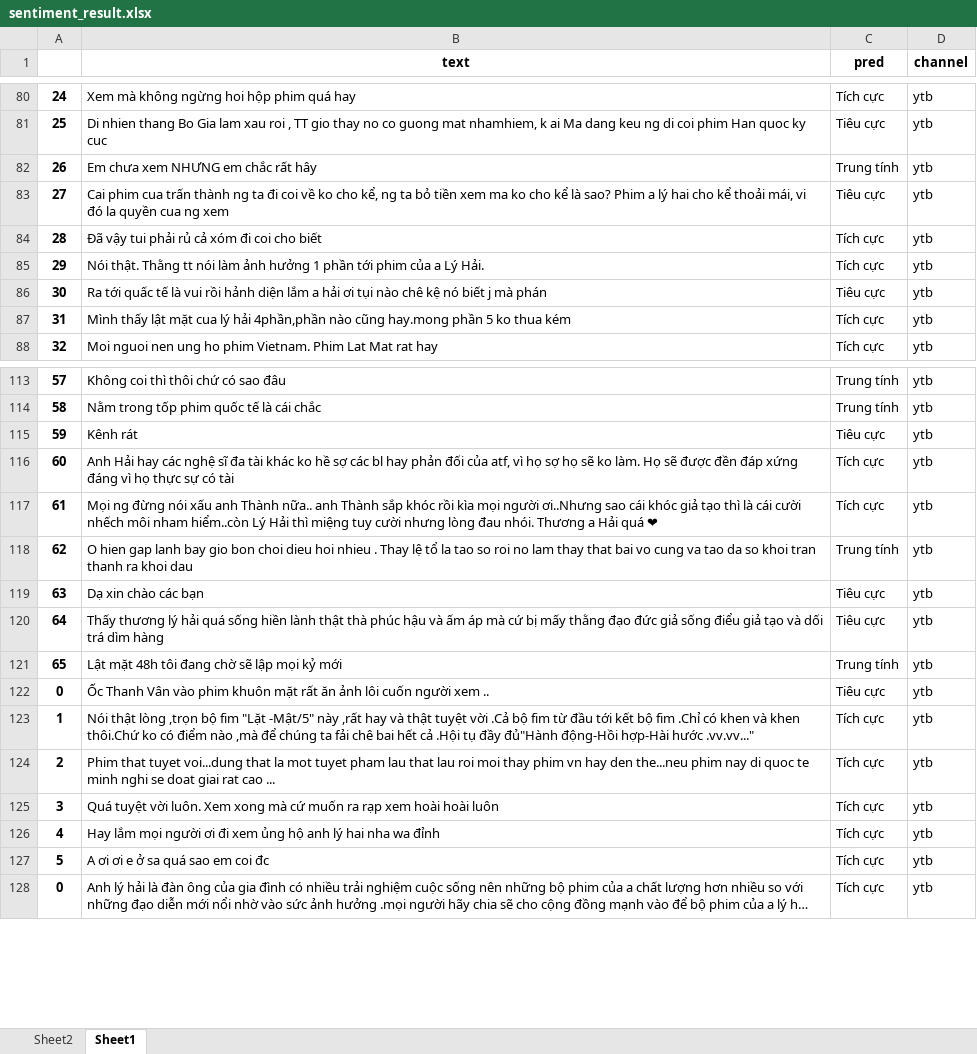
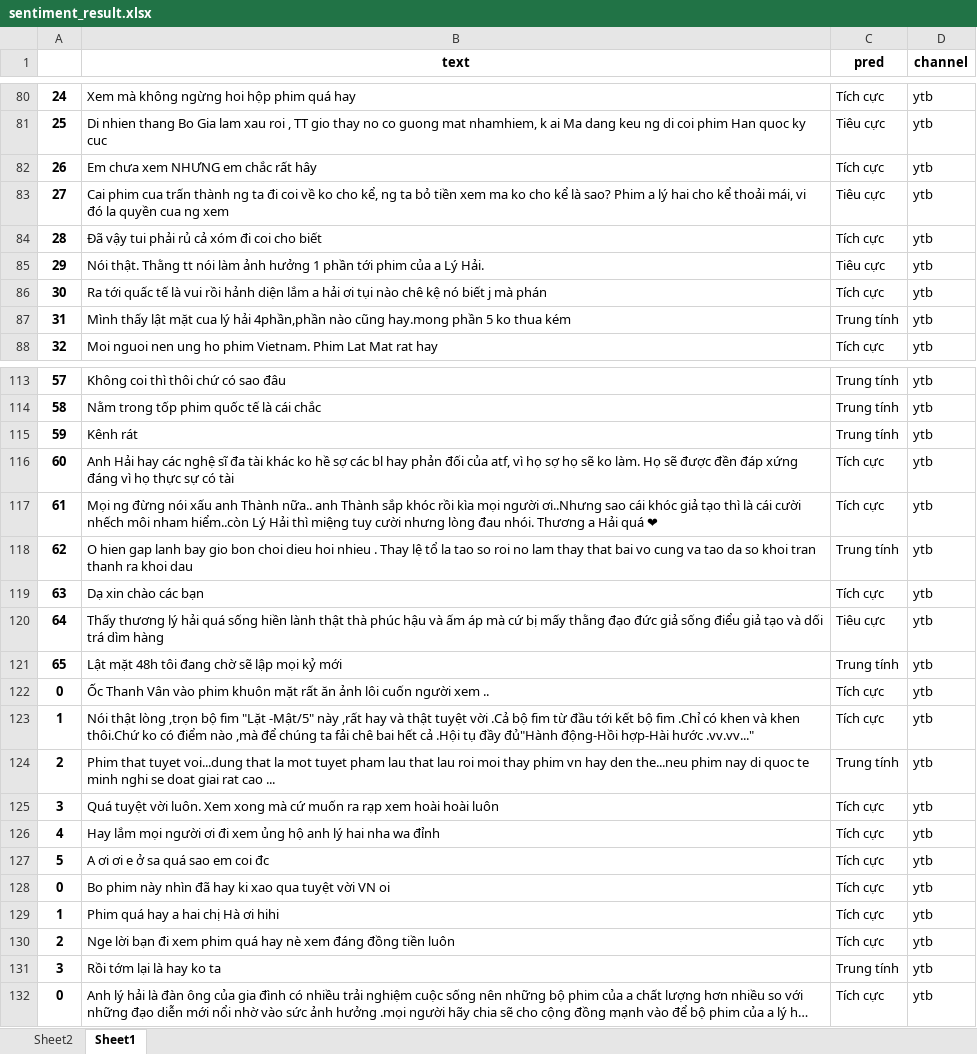
Before and after one commit to vietcom-data/film-comment-sentiment-classification, an Excel workbook: latmat48h/sentiment_result.xlsx, sheet Sheet1, drawn as a sheet; only a part is shown, gaps mark what is left out; long unchanged cells end in …; values as stored, in another font and other column widths than the file's, no borders; the diff covers the shown part only; the diff names each change by its address in the sheet, - before the commit and + after, or states it on an @@ line.

```diff
--- a/latmat48h/sentiment_result.xlsx (sheet Sheet1)
+++ b/latmat48h/sentiment_result.xlsx (sheet Sheet1)
-C82 (pred): Trung tính
+C82 (pred): Tích cực
-C85 (pred): Tích cực
+C85 (pred): Tiêu cực
-C86 (pred): Tiêu cực
+C86 (pred): Tích cực
-C87 (pred): Tích cực
+C87 (pred): Trung tính
-C115 (pred): Tiêu cực
+C115 (pred): Trung tính
-C119 (pred): Tiêu cực
+C119 (pred): Tích cực
-C122 (pred): Tiêu cực
+C122 (pred): Tích cực
-C124 (pred): Tích cực
+C124 (pred): Trung tính
+row 128: 0 | Bo phim này nhìn đã hay ki xao qua tuyệt vời VN oi | Tích cực | ytb
+row 129: 1 | Phim quá hay a hai chị Hà ơi hihi | Tích cực | ytb
+row 130: 2 | Nge lời bạn đi xem phim quá hay nè xem đáng đồng tiền luôn | Tích cực | ytb
+row 131: 3 | Rồi tớm lại là hay ko ta | Trung tính | ytb
```
Also changed, not shown: 25 added rows and 123 edited cells elsewhere in this sheet, sheet Sheet2, charts or pictures, 4 other files.
